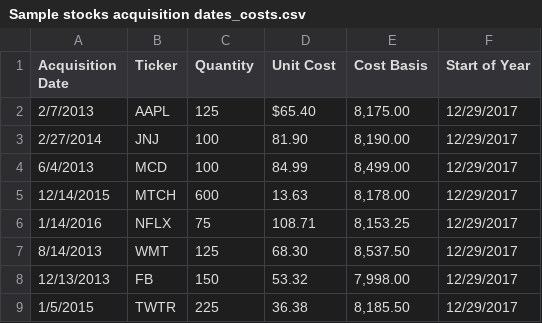
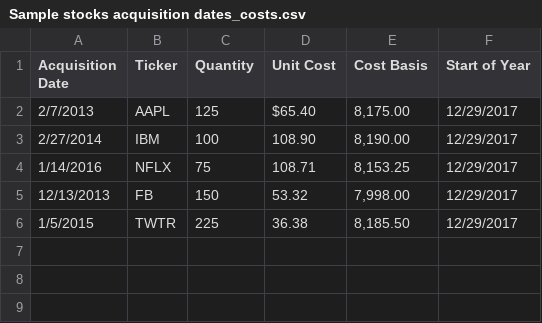
Before and after one commit to smitchandarana/IBM-Stock-Prediction, a CSV file: Sample stocks acquisition dates_costs.csv, drawn as a sheet; the diff names each change by its address in the sheet, - before the commit and + after, or states it on an @@ line.

Commit message:
Add files via upload

```diff
--- a/Sample stocks acquisition dates_costs.csv
+++ b/Sample stocks acquisition dates_costs.csv
-B3 (Ticker): JNJ
+B3 (Ticker): IBM
-D3 (Unit Cost): 81.90
+D3 (Unit Cost): 108.90
-row 4: 6/4/2013 | MCD | 100 | 84.99 | 8,499.00 | 12/29/2017
-row 5: 12/14/2015 | MTCH | 600 | 13.63 | 8,178.00 | 12/29/2017
-row 7: 8/14/2013 | WMT | 125 | 68.30 | 8,537.50 | 12/29/2017
```
